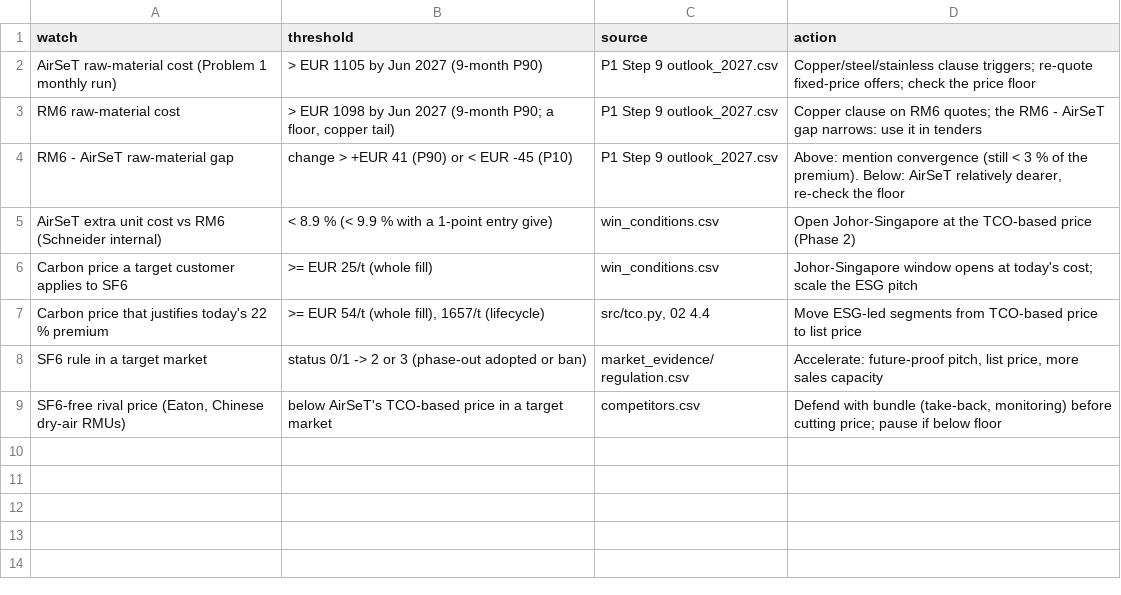
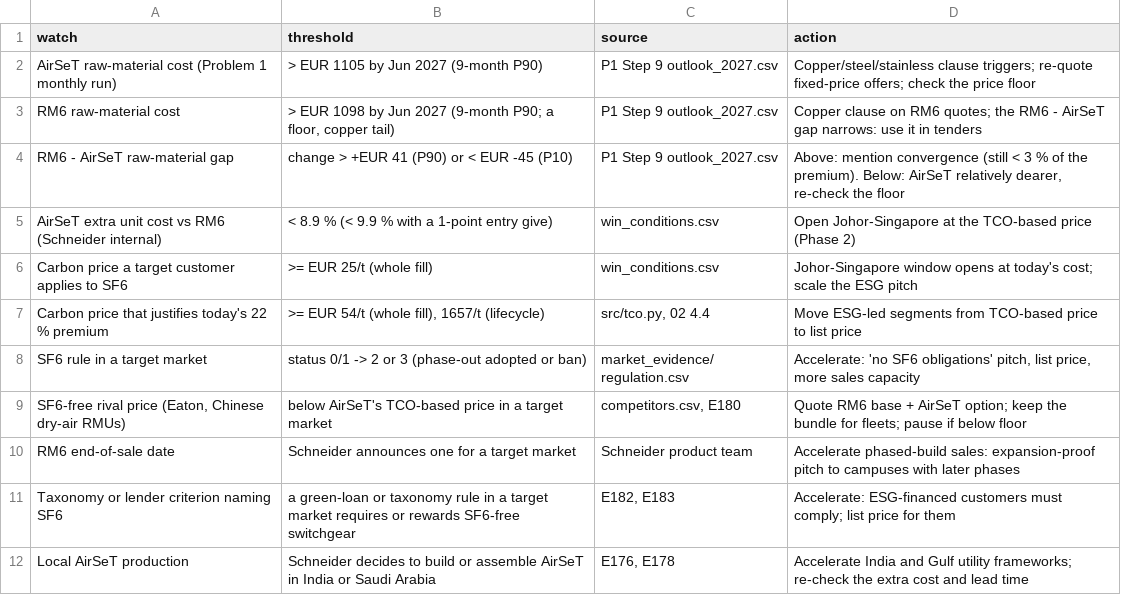
Before and after one commit to chKenza/Schneider-Electric-Challenge, a CSV file: report/problem2/04_tables/triggers.csv, drawn as a sheet.

```diff
--- a/report/problem2/04_tables/triggers.csv
+++ b/report/problem2/04_tables/triggers.csv
@@ -7,3 +7,6 @@ Carbon price a target customer applies to SF6,>= EUR 25/t (whole fill),win_condi
 Carbon price that justifies today's 22 % premium,">= EUR 54/t (whole fill), 1657/t (lifecycle)","src/tco.py, 02 4.4",Move ESG-led segments from TCO-based price to list price
-SF6 rule in a target market,status 0/1 -> 2 or 3 (phase-out adopted or ban),market_evidence/regulation.csv,"Accelerate: future-proof pitch, list price, more sales capacity"
-"SF6-free rival price (Eaton, Chinese dry-air RMUs)",below AirSeT's TCO-based price in a target market,competitors.csv,"Defend with bundle (take-back, monitoring) before cutting price; pause if below floor"
+SF6 rule in a target market,status 0/1 -> 2 or 3 (phase-out adopted or ban),market_evidence/regulation.csv,"Accelerate: 'no SF6 obligations' pitch, list price, more sales capacity"
+"SF6-free rival price (Eaton, Chinese dry-air RMUs)",below AirSeT's TCO-based price in a target market,"competitors.csv, E180",Quote RM6 base + AirSeT option; keep the bundle for fleets; pause if below floor
+RM6 end-of-sale date,Schneider announces one for a target market,Schneider product team,Accelerate phased-build sales: expansion-proof pitch to campuses with later phases
+Taxonomy or lender criterion naming SF6,a green-loan or taxonomy rule in a target market requires or rewards SF6-free switchgear,"E182, E183",Accelerate: ESG-financed customers must comply; list price for them
+Local AirSeT production,Schneider decides to build or assemble AirSeT in India or Saudi Arabia,"E176, E178",Accelerate India and Gulf utility frameworks; re-check the extra cost and lead time
```
Also changed, not shown: market_evidence/evidence.csv, 5 other files.
